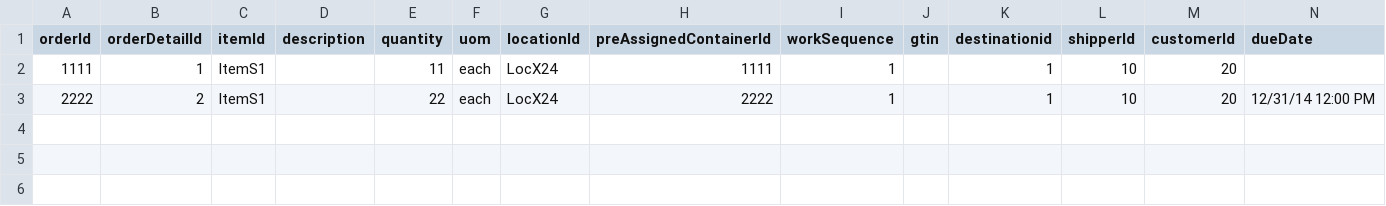
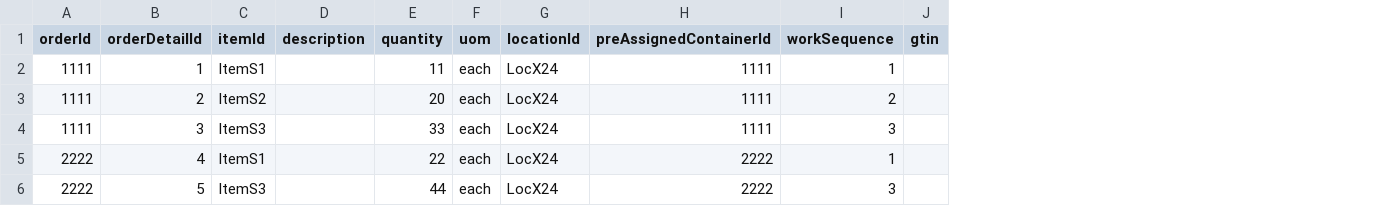
Before and after one commit to codeshelf/Codeshelf, a CSV file: facility-setup-script/DoublePick/orders_double_pick.csv, drawn as a sheet; removed rows and columns are numbered as before the commit, all else as after; the diff names each change by its address in the sheet, - before the commit and + after, or states it on an @@ line.

Commit message:
DEV-1336 Not alowing Replenish and non-Replenish orders on the same CHE run

```diff
--- a/facility-setup-script/DoublePick/orders_double_pick.csv
+++ b/facility-setup-script/DoublePick/orders_double_pick.csv
-column K (destinationid), rows 2-3: 1 | 1
-column L (shipperId), rows 2-3: 10 | 10
-column M (customerId), rows 2-3: 20 | 20
-column N (dueDate), row 3: 12/31/14 12:00 PM
-A3 (orderId): 2222
+A3 (orderId): 1111
-C3 (itemId): ItemS1
+C3 (itemId): ItemS2
-E3 (quantity): 22
+E3 (quantity): 20
-H3 (preAssignedContainerId): 2222
+H3 (preAssignedContainerId): 1111
-I3 (workSequence): 1
+I3 (workSequence): 2
+row 4: 1111 | 3 | ItemS3 |  | 33 | each | LocX24 | 1111 | 3
+row 5: 2222 | 4 | ItemS1 |  | 22 | each | LocX24 | 2222 | 1
+row 6: 2222 | 5 | ItemS3 |  | 44 | each | LocX24 | 2222 | 3
```
Also changed, not shown: 3 other files.
